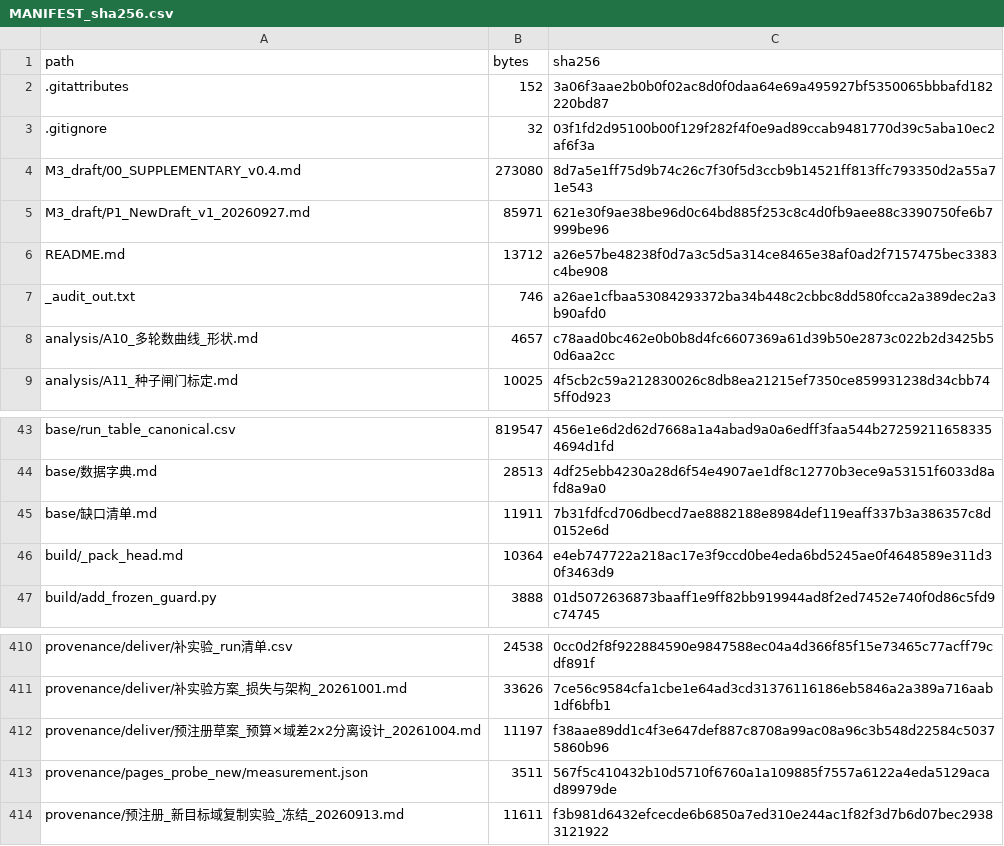
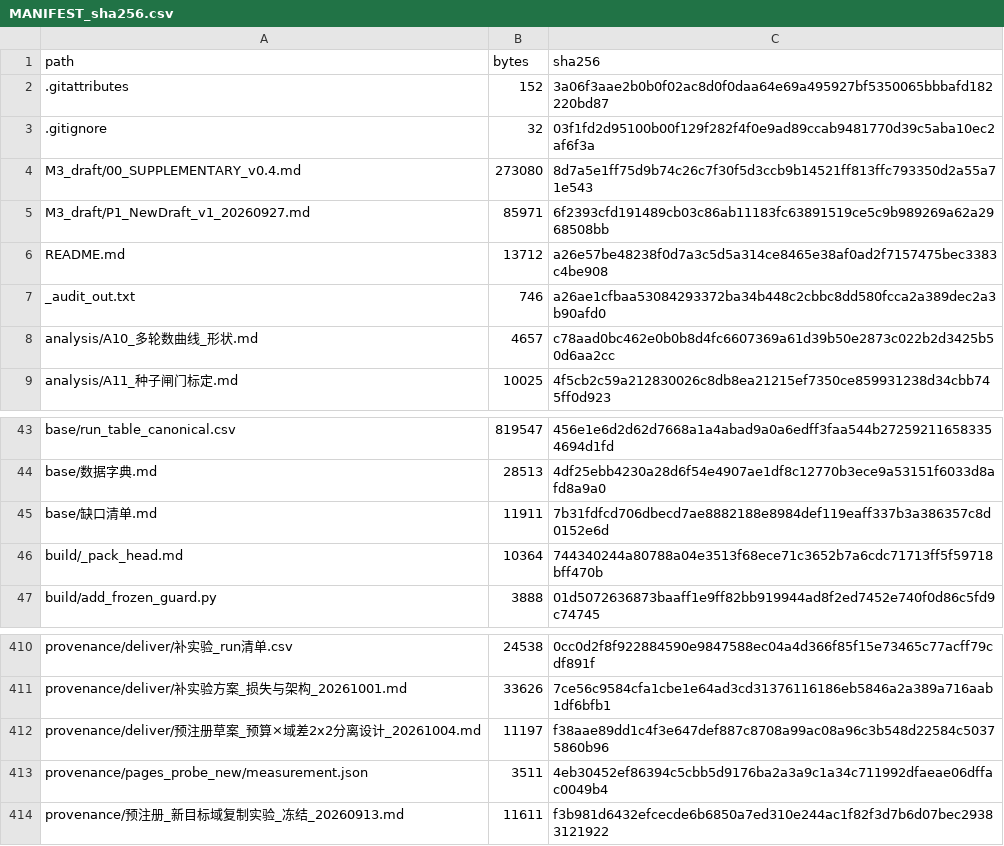
Before and after one commit to YBP2005/Cross-Domain-YOLOv12, a CSV file: MANIFEST_sha256.csv, drawn as a sheet; only a part is shown, gaps mark what is left out.

```diff
--- a/MANIFEST_sha256.csv
+++ b/MANIFEST_sha256.csv
@@ -4,3 +4,3 @@ path,bytes,sha256
 M3_draft/00_SUPPLEMENTARY_v0.4.md,273080,8d7a5e1ff75d9b74c26c7f30f5d3ccb9b14521ff813ffc793350d2a55a71e543
-M3_draft/P1_NewDraft_v1_20260927.md,85971,621e30f9ae38be96d0c64bd885f253c8c4d0fb9aee88c3390750fe6b7999be96
+M3_draft/P1_NewDraft_v1_20260927.md,85971,6f2393cfd191489cb03c86ab11183fc63891519ce5c9b989269a62a2968508bb
 README.md,13712,a26e57be48238f0d7a3c5d5a314ce8465e38af0ad2f7157475bec3383c4be908
@@ -45,3 +45,3 @@ base/数据字典.md,28513,4df25ebb4230a28d6f54e4907ae1df8c12770b3ece9a53151f603
 base/缺口清单.md,11911,7b31fdfcd706dbecd7ae8882188e8984def119eaff337b3a386357c8d0152e6d
-build/_pack_head.md,10364,e4eb747722a218ac17e3f9ccd0be4eda6bd5245ae0f4648589e311d30f3463d9
+build/_pack_head.md,10364,744340244a80788a04e3513f68ece71c3652b7a6cdc71713ff5f59718bff470b
 build/add_frozen_guard.py,3888,01d5072636873baaff1e9ff82bb919944ad8f2ed7452e740f0d86c5fd9c74745
@@ -412,3 +412,3 @@ provenance/deliver/补实验方案_损失与架构_20261001.md,33626,7ce56c9584c
 provenance/deliver/预注册草案_预算×域差2x2分离设计_20261004.md,11197,f38aae89dd1c4f3e647def887c8708a99ac08a96c3b548d22584c50375860b96
-provenance/pages_probe_new/measurement.json,3511,567f5c410432b10d5710f6760a1a109885f7557a6122a4eda5129acad89979de
+provenance/pages_probe_new/measurement.json,3511,4eb30452ef86394c5cbb5d9176ba2a3a9c1a34c711992dfaeae06dffac0049b4
 provenance/预注册_新目标域复制实验_冻结_20260913.md,11611,f3b981d6432efcecde6b6850a7ed310e244ac1f82f3d7b6d07bec29383121922
```
Also changed, not shown: 3 other files.
